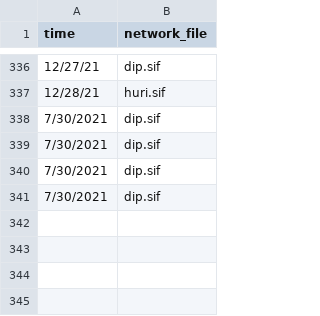
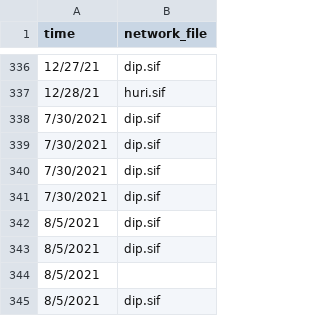
Before and after one commit to Shamir-Lab/domino_web, a CSV file: test.csv, drawn as a sheet; only a part is shown, gaps mark what is left out; the diff names each change by its address in the sheet, - before the commit and + after, or states it on an @@ line.

```diff
--- a/test.csv
+++ b/test.csv
+row 342: 8/5/2021 | dip.sif
+row 343: 8/5/2021 | dip.sif
+row 344: 8/5/2021
+row 345: 8/5/2021 | dip.sif
```
Also changed, not shown: 12 other files.
